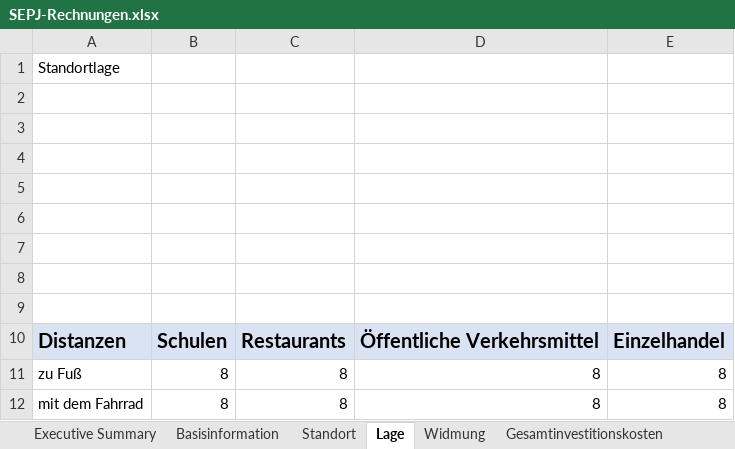
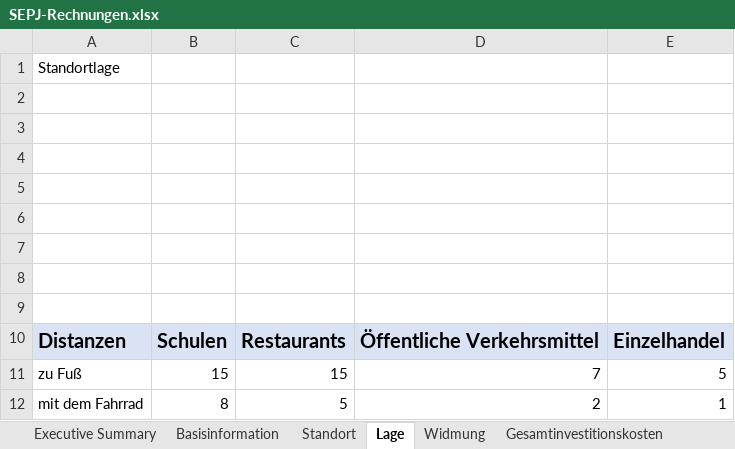
Before and after one commit to wi21b085/FinancingTool, an Excel workbook: src/main/resources/com/example/financingtool/SEPJ-Rechnungen.xlsx, sheet Lage, drawn as a sheet; values as stored, in another font and other column widths than the file's, no borders; removed rows and columns are numbered as before the commit, all else as after; the diff names each change by its address in the sheet, - before the commit and + after, or states it on an @@ line.

```diff
--- a/src/main/resources/com/example/financingtool/SEPJ-Rechnungen.xlsx (sheet Lage)
+++ b/src/main/resources/com/example/financingtool/SEPJ-Rechnungen.xlsx (sheet Lage)
-row 11: zu Fuß | 8 | 8 | 8 | 8
+row 11: zu Fuß | 15 | 15 | 7 | 5
-C12: 8
+C12: 5
-D12: 8
+D12: 2
-E12: 8
+E12: 1
```
Also changed, not shown: sheet Gesamtinvestitionskosten, sheet Mittelverwendung - Mittelherkun, sheet MVMH2, sheet Basisinformation, sheet Standort, sheet MVMH1, 6 more sheets, 3 other files.
